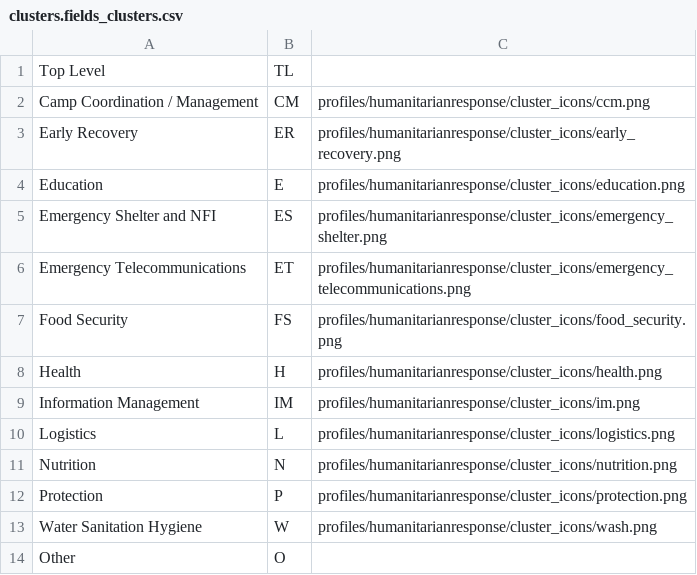
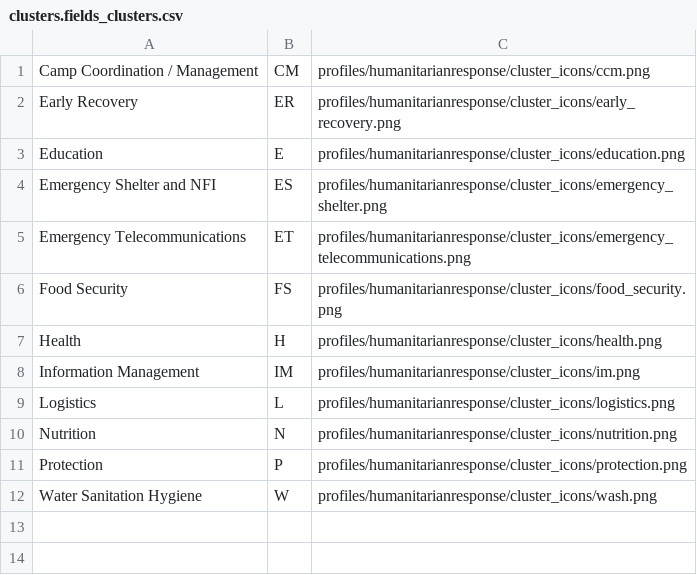
Before and after one commit to UN-OCHA/emergency_profile, a CSV file: taxonomies/clusters.fields_clusters.csv, drawn as a sheet.

Commit message:
Removed Top Level and Others clusters

```diff
--- a/taxonomies/clusters.fields_clusters.csv
+++ b/taxonomies/clusters.fields_clusters.csv
@@ -1,2 +1 @@
-"Top Level", "TL"
 "Camp Coordination / Management", "CM", "profiles/humanitarianresponse/cluster_icons/ccm.png"
@@ -13,2 +12 @@
 "Water Sanitation Hygiene", "W", "profiles/humanitarianresponse/cluster_icons/wash.png"
-"Other", "O"
```
